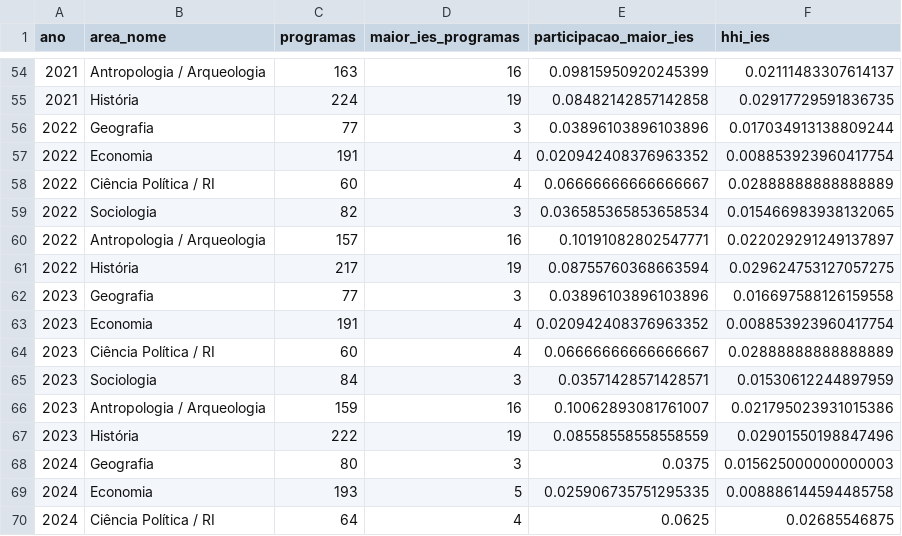
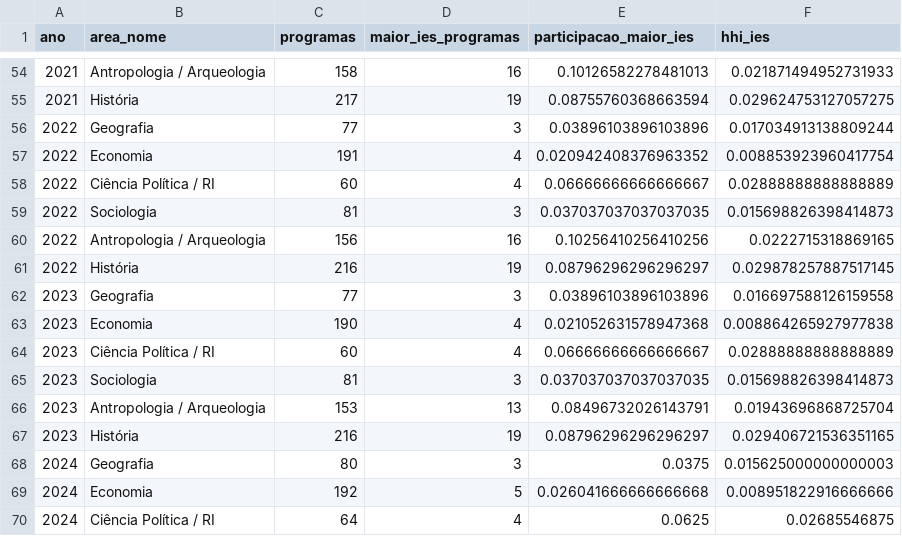
Before and after one commit to moraespeixoto/historia-ciencia-politica-brasil, a CSV file: TABELAS/tabela_comparacao_concentracao_ies.csv, drawn as a sheet; only a part is shown, gaps mark what is left out; the diff covers the shown part only.

```diff
--- a/TABELAS/tabela_comparacao_concentracao_ies.csv
+++ b/TABELAS/tabela_comparacao_concentracao_ies.csv
@@ -54,3 +54,3 @@ ano,area_nome,programas,maior_ies_programas,participacao_maior_ies,hhi_ies
-2021,Antropologia / Arqueologia,163,16,0.09815950920245399,0.02111483307614137
-2021,História,224,19,0.08482142857142858,0.02917729591836735
+2021,Antropologia / Arqueologia,158,16,0.10126582278481013,0.021871494952731933
+2021,História,217,19,0.08755760368663594,0.029624753127057275
 2022,Geografia,77,3,0.03896103896103896,0.017034913138809244
@@ -58,13 +58,13 @@ ano,area_nome,programas,maior_ies_programas,participacao_maior_ies,hhi_ies
 2022,Ciência Política / RI,60,4,0.06666666666666667,0.02888888888888889
-2022,Sociologia,82,3,0.036585365853658534,0.015466983938132065
-2022,Antropologia / Arqueologia,157,16,0.10191082802547771,0.022029291249137897
-2022,História,217,19,0.08755760368663594,0.029624753127057275
+2022,Sociologia,81,3,0.037037037037037035,0.015698826398414873
+2022,Antropologia / Arqueologia,156,16,0.10256410256410256,0.0222715318869165
+2022,História,216,19,0.08796296296296297,0.029878257887517145
 2023,Geografia,77,3,0.03896103896103896,0.016697588126159558
-2023,Economia,191,4,0.020942408376963352,0.008853923960417754
+2023,Economia,190,4,0.021052631578947368,0.008864265927977838
 2023,Ciência Política / RI,60,4,0.06666666666666667,0.02888888888888889
-2023,Sociologia,84,3,0.03571428571428571,0.01530612244897959
-2023,Antropologia / Arqueologia,159,16,0.10062893081761007,0.021795023931015386
-2023,História,222,19,0.08558558558558559,0.02901550198847496
+2023,Sociologia,81,3,0.037037037037037035,0.015698826398414873
+2023,Antropologia / Arqueologia,153,13,0.08496732026143791,0.01943696868725704
+2023,História,216,19,0.08796296296296297,0.029406721536351165
 2024,Geografia,80,3,0.0375,0.015625000000000003
-2024,Economia,193,5,0.025906735751295335,0.008886144594485758
+2024,Economia,192,5,0.026041666666666668,0.008951822916666666
 2024,Ciência Política / RI,64,4,0.0625,0.02685546875
```
Also changed, not shown: 61 edited cells elsewhere in this file, TABELAS/tabela_comparacao_conceitos_sucupira.csv, TABELAS/tabela_comparacao_geografia_sucupira.csv, 51 other files.
